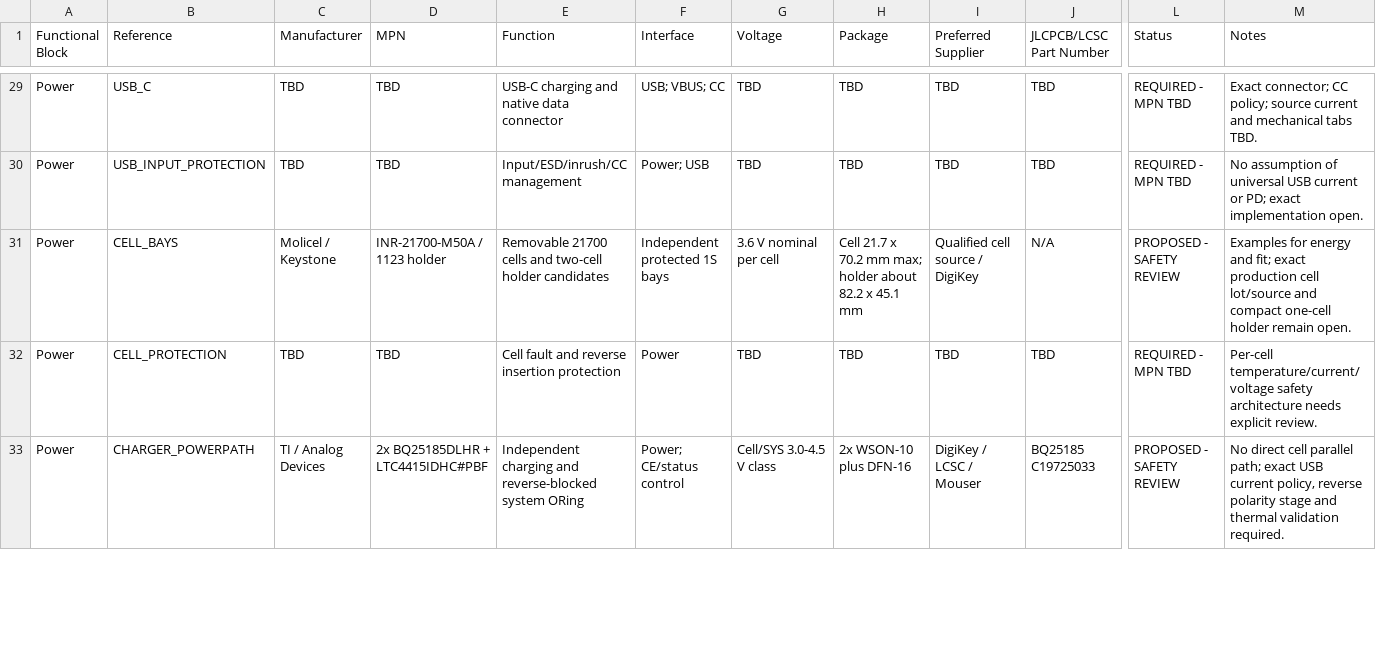
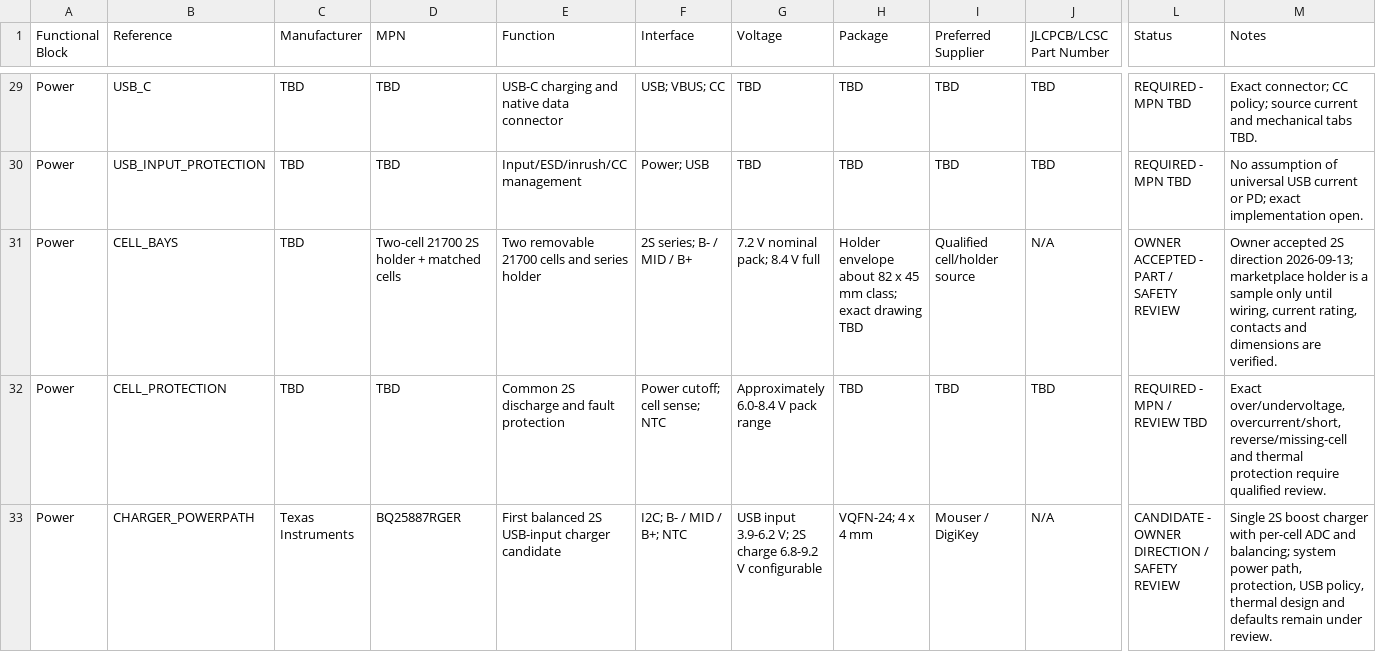
Before and after one commit to pantojinho/StratosCore, a CSV file: bom/preliminary_bom.csv, drawn as a sheet; only a part is shown, gaps mark what is left out; the diff covers the shown part only; the diff names each change by its address in the sheet, - before the commit and + after, or states it on an @@ line.

Commit message:
docs: accept GNSS and removable 2S direction

```diff
--- a/bom/preliminary_bom.csv
+++ b/bom/preliminary_bom.csv
-C31 (Manufacturer): Molicel / Keystone
+C31 (Manufacturer): TBD
-D31 (MPN): INR-21700-M50A / 1123 holder
+D31 (MPN): Two-cell 21700 2S holder + matched cells
-E31 (Function): Removable 21700 cells and two-cell holder candidates
+E31 (Function): Two removable 21700 cells and series holder
-F31 (Interface): Independent protected 1S bays
+F31 (Interface): 2S series; B- / MID / B+
-G31 (Voltage): 3.6 V nominal per cell
+G31 (Voltage): 7.2 V nominal pack; 8.4 V full
-H31 (Package): Cell 21.7 x 70.2 mm max; holder about 82.2 x 45.1 mm
+H31 (Package): Holder envelope about 82 x 45 mm class; exact drawing TBD
-I31 (Preferred Supplier): Qualified cell source / DigiKey
+I31 (Preferred Supplier): Qualified cell/holder source
-L31 (Status): PROPOSED - SAFETY REVIEW
+L31 (Status): OWNER ACCEPTED - PART / SAFETY REVIEW
-M31 (Notes): Examples for energy and fit; exact production cell lot/source and compact one-cell holder remain open.
+M31 (Notes): Owner accepted 2S direction 2026-09-13; marketplace holder is a sample only until wiring, current rating, contacts and dimensions are verified.
-E32 (Function): Cell fault and reverse insertion protection
+E32 (Function): Common 2S discharge and fault protection
-F32 (Interface): Power
+F32 (Interface): Power cutoff; cell sense; NTC
-G32 (Voltage): TBD
+G32 (Voltage): Approximately 6.0-8.4 V pack range
-L32 (Status): REQUIRED - MPN TBD
+L32 (Status): REQUIRED - MPN / REVIEW TBD
-M32 (Notes): Per-cell temperature/current/voltage safety architecture needs explicit review.
+M32 (Notes): Exact over/undervoltage, overcurrent/short, reverse/missing-cell and thermal protection require qualified review.
-C33 (Manufacturer): TI / Analog Devices
+C33 (Manufacturer): Texas Instruments
-D33 (MPN): 2x BQ25185DLHR + LTC4415IDHC#PBF
+D33 (MPN): BQ25887RGER
-E33 (Function): Independent charging and reverse-blocked system ORing
+E33 (Function): First balanced 2S USB-input charger candidate
-F33 (Interface): Power; CE/status control
+F33 (Interface): I2C; B- / MID / B+; NTC
-G33 (Voltage): Cell/SYS 3.0-4.5 V class
+G33 (Voltage): USB input 3.9-6.2 V; 2S charge 6.8-9.2 V configurable
-H33 (Package): 2x WSON-10 plus DFN-16
+H33 (Package): VQFN-24; 4 x 4 mm
-I33 (Preferred Supplier): DigiKey / LCSC / Mouser
+I33 (Preferred Supplier): Mouser / DigiKey
-J33 (JLCPCB/LCSC Part Number): BQ25185 C19725033
+J33 (JLCPCB/LCSC Part Number): N/A
-L33 (Status): PROPOSED - SAFETY REVIEW
+L33 (Status): CANDIDATE - OWNER DIRECTION / SAFETY REVIEW
-M33 (Notes): No direct cell parallel path; exact USB current policy, reverse polarity stage and thermal validation required.
+M33 (Notes): Single 2S boost charger with per-cell ADC and balancing; system power path, protection, USB policy, thermal design and defaults remain under review.
```
Also changed, not shown: 26 edited cells elsewhere in this file, 25 other files.
